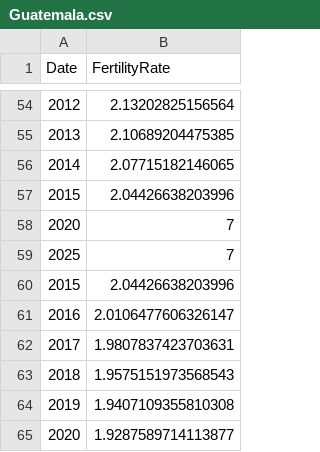
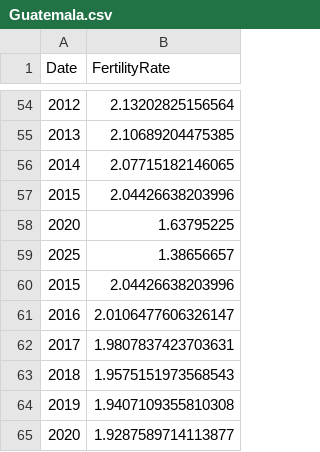
Before and after one commit to SUSA-org/SUSA-web-app, a CSV file: Guatemala.csv, drawn as a sheet; only a part is shown, gaps mark what is left out.

```diff
--- a/Guatemala.csv
+++ b/Guatemala.csv
@@ -57,4 +57,4 @@ Date,FertilityRate
 2015,2.04426638203996
-2020,7
-2025,7
+2020,1.63795225
+2025,1.38656657
 2015,2.04426638203996
```
Also changed, not shown: Argentina.csv, Benin.csv, 7 other files.
